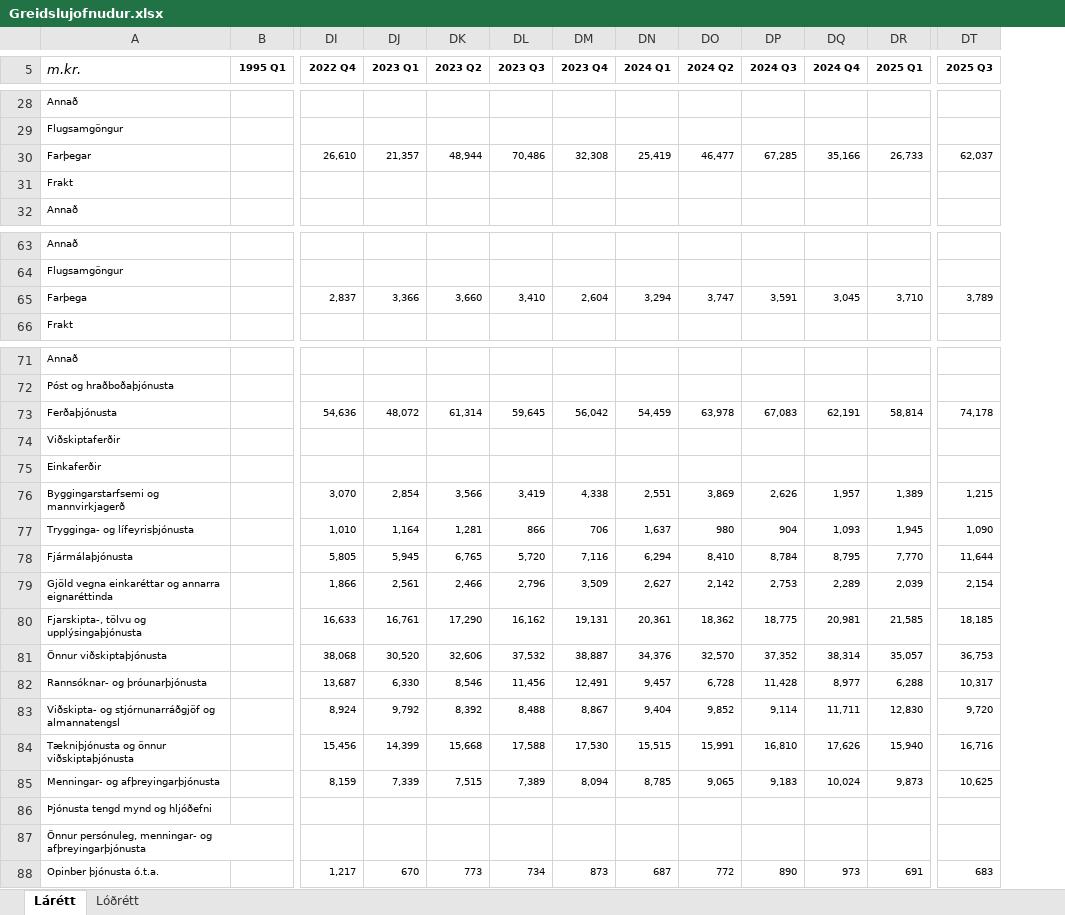
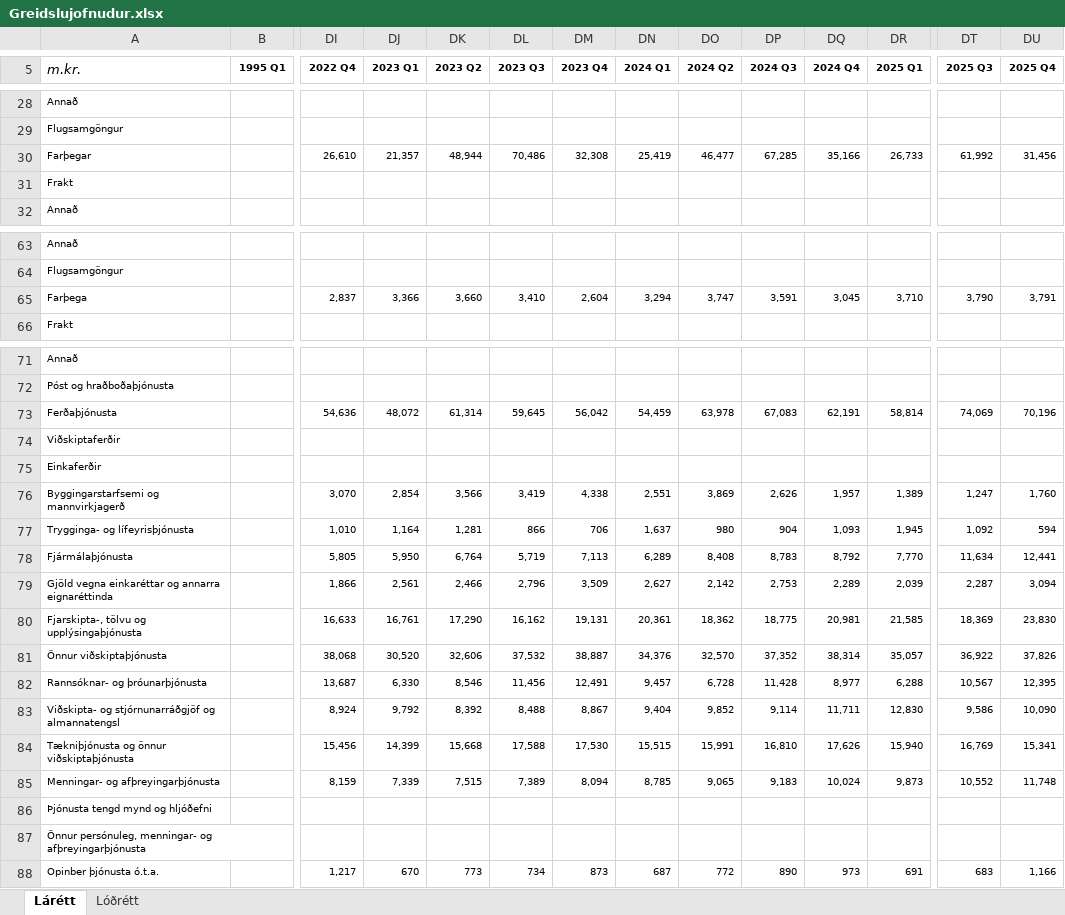
Before and after one commit to hagdeild/macro_dashboard, an Excel workbook: data/Greidslujofnudur.xlsx, sheet Lárétt, drawn as a sheet; only a part is shown, gaps mark what is left out; values as stored, in another font and other column widths than the file's, no borders; the diff covers the shown part only; the diff names each change by its address in the sheet, - before the commit and + after, or states it on an @@ line.

```diff
--- a/data/Greidslujofnudur.xlsx (sheet Lárétt)
+++ b/data/Greidslujofnudur.xlsx (sheet Lárétt)
+column DU (2025 Q4), row 30: 31,456; row 65: 3,791; rows 73-88: 70,196 |  |  | 1,760 | 594 | 12,441 | 3,094 | 23,830 | 37,826 | 12,395 | 10,090 | 15,341 | 11,748 |  |  | 1,166
-DT30 (2025 Q3): 62,037
+DT30 (2025 Q3): 61,992
-DT65 (2025 Q3): 3,789
+DT65 (2025 Q3): 3,790
-DT73 (2025 Q3): 74,178
+DT73 (2025 Q3): 74,069
-DT76 (2025 Q3): 1,215
+DT76 (2025 Q3): 1,247
-DT77 (2025 Q3): 1,090
+DT77 (2025 Q3): 1,092
-DJ78 (2023 Q1): 5,945
+DJ78 (2023 Q1): 5,950
-DK78 (2023 Q2): 6,765
+DK78 (2023 Q2): 6,764
-DL78 (2023 Q3): 5,720
+DL78 (2023 Q3): 5,719
-DM78 (2023 Q4): 7,116
+DM78 (2023 Q4): 7,113
-DN78 (2024 Q1): 6,294
+DN78 (2024 Q1): 6,289
-DO78 (2024 Q2): 8,410
+DO78 (2024 Q2): 8,408
-DP78 (2024 Q3): 8,784
+DP78 (2024 Q3): 8,783
-DQ78 (2024 Q4): 8,795
+DQ78 (2024 Q4): 8,792
-DT78 (2025 Q3): 11,644
+DT78 (2025 Q3): 11,634
-DT79 (2025 Q3): 2,154
+DT79 (2025 Q3): 2,287
-DT80 (2025 Q3): 18,185
+DT80 (2025 Q3): 18,369
-DT81 (2025 Q3): 36,753
+DT81 (2025 Q3): 36,922
-DT82 (2025 Q3): 10,317
+DT82 (2025 Q3): 10,567
-DT83 (2025 Q3): 9,720
+DT83 (2025 Q3): 9,586
-DT84 (2025 Q3): 16,716
+DT84 (2025 Q3): 16,769
-DT85 (2025 Q3): 10,625
+DT85 (2025 Q3): 10,552
```
Also changed, not shown: 827 edited cells elsewhere in this sheet, sheet Lóðrétt, 1 other file.
